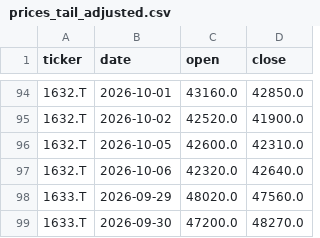
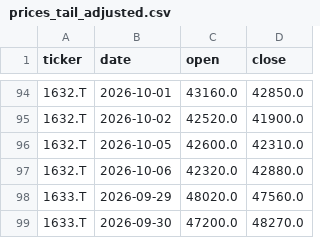
Before and after one commit to yaziuma/JUSLAG, a CSV file: data/raw/2026-10-06/prices_tail_adjusted.csv, drawn as a sheet; only a part is shown, gaps mark what is left out; the diff covers the shown part only.

```diff
--- a/data/raw/2026-10-06/prices_tail_adjusted.csv
+++ b/data/raw/2026-10-06/prices_tail_adjusted.csv
@@ -96,3 +96,3 @@ ticker,date,open,close
 1632.T,2026-10-05,42600.0,42310.0
-1632.T,2026-10-06,42320.0,42640.0
+1632.T,2026-10-06,42320.0,42880.0
 1633.T,2026-09-29,48020.0,47560.0
```
Also changed, not shown: 11 added rows and 16 edited cells elsewhere in this file, data/raw/2026-10-06/prices_tail_raw.csv, 1 other file.
